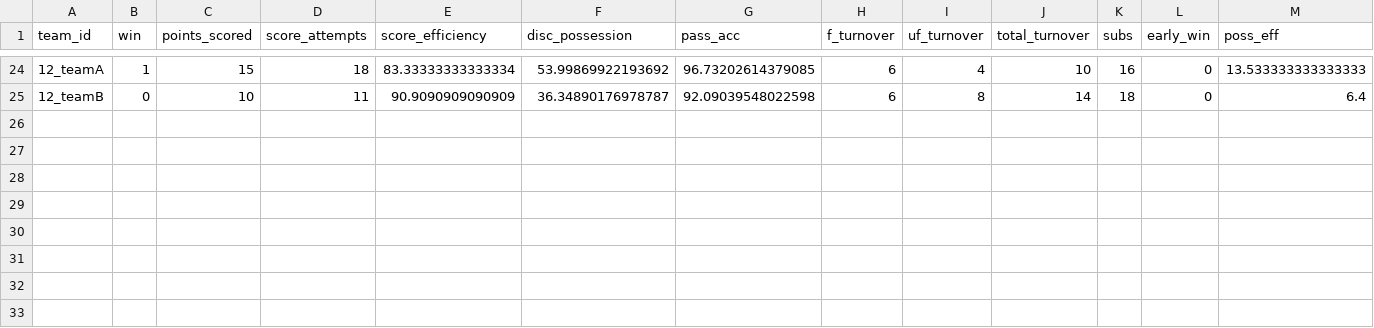
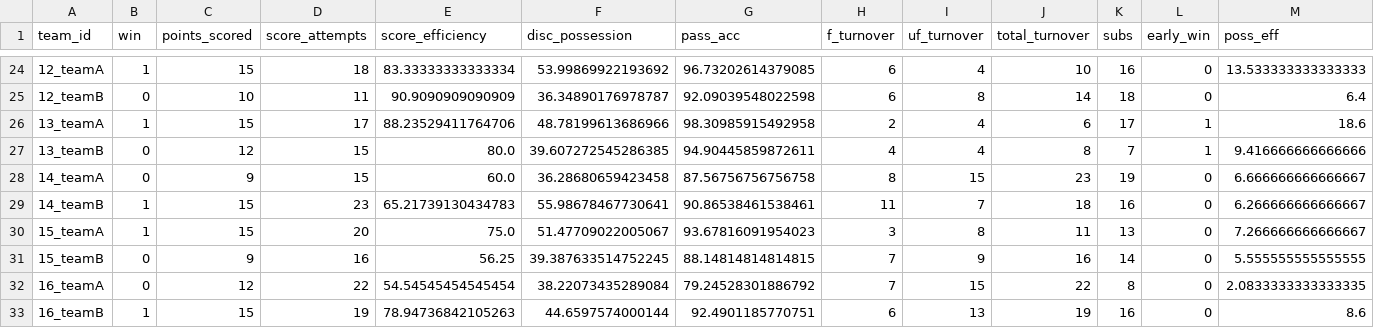
Before and after one commit to porseleyn/UF_Thesis_Analyses, a CSV file: data/cleaned/summary_indicators.csv, drawn as a sheet; only a part is shown, gaps mark what is left out; rows hold the shown columns only; the diff names each change by its address in the sheet, - before the commit and + after, or states it on an @@ line.

```diff
--- a/data/cleaned/summary_indicators.csv
+++ b/data/cleaned/summary_indicators.csv
+row 26: 13_teamA | 1 | 15 | 17 | 88.23529411764706 | 48.78199613686966 | 98.30985915492958 | 2 | 4 | 6 | 17 | 1 | 18.6
+row 27: 13_teamB | 0 | 12 | 15 | 80.0 | 39.607272545286385 | 94.90445859872611 | 4 | 4 | 8 | 7 | 1 | 9.416666666666666
+row 28: 14_teamA | 0 | 9 | 15 | 60.0 | 36.28680659423458 | 87.56756756756758 | 8 | 15 | 23 | 19 | 0 | 6.666666666666667
+row 29: 14_teamB | 1 | 15 | 23 | 65.21739130434783 | 55.98678467730641 | 90.86538461538461 | 11 | 7 | 18 | 16 | 0 | 6.266666666666667
+row 30: 15_teamA | 1 | 15 | 20 | 75.0 | 51.47709022005067 | 93.67816091954023 | 3 | 8 | 11 | 13 | 0 | 7.266666666666667
+row 31: 15_teamB | 0 | 9 | 16 | 56.25 | 39.387633514752245 | 88.14814814814815 | 7 | 9 | 16 | 14 | 0 | 5.555555555555555
+row 32: 16_teamA | 0 | 12 | 22 | 54.54545454545454 | 38.22073435289084 | 79.24528301886792 | 7 | 15 | 22 | 8 | 0 | 2.0833333333333335
+row 33: 16_teamB | 1 | 15 | 19 | 78.94736842105263 | 44.6597574000144 | 92.4901185770751 | 6 | 13 | 19 | 16 | 0 | 8.6
```
Also changed, not shown: data/cleaned/game_stats.csv, 22 other files.
